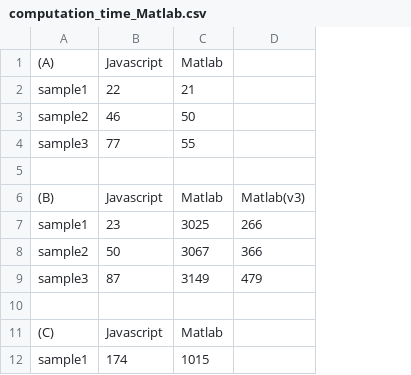
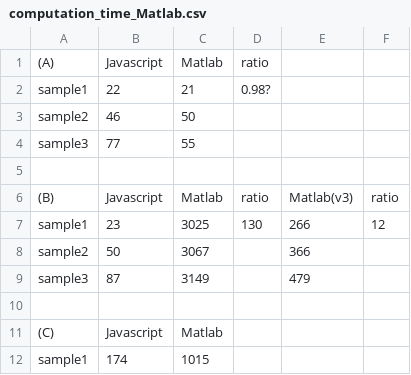
Before and after one commit to NaitoJunpei/hist_new, a CSV file: indexold/computation_time_Matlab.csv, drawn as a sheet; only a part is shown; the diff names each change by its address in the sheet, - before the commit and + after, or states it on an @@ line.

```diff
--- a/indexold/computation_time_Matlab.csv
+++ b/indexold/computation_time_Matlab.csv
+column D, rows 1-7: ratio | 0.98? |  |  |  | ratio | 130
+column F, rows 6-7: ratio | 12
```
Also changed, not shown: indexold/computation_time_Python.csv.
